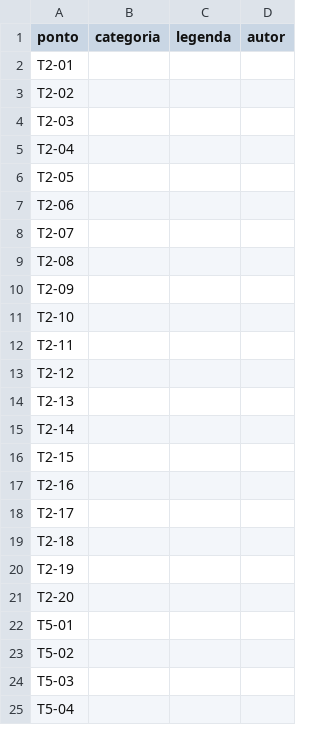
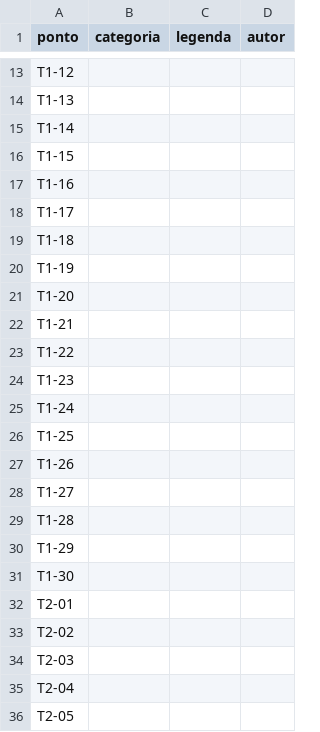
Before and after one commit to davidcaetanor/map-habitar-santana, a CSV file: dados/legendas-modelo.csv, drawn as a sheet; only a part is shown, gaps mark what is left out; the shorter side is filled out with more unchanged rows; the diff covers the shown part only; the diff names each change by its address in the sheet, - before the commit and + after, or states it on an @@ line.

Commit message:
feat: adiciona novos pontos, rotas, ajustes de coordenadas e atualizações nos caches e arquivos de traçados

```diff
--- a/dados/legendas-modelo.csv
+++ b/dados/legendas-modelo.csv
+row 13: T1-12
+row 14: T1-13
+row 15: T1-14
+row 16: T1-15
+row 17: T1-16
+row 18: T1-17
+row 19: T1-18
+row 20: T1-19
+row 21: T1-20
+row 22: T1-21
+row 23: T1-22
+row 24: T1-23
+row 25: T1-24
+row 26: T1-25
+row 27: T1-26
+row 28: T1-27
+row 29: T1-28
+row 30: T1-29
+row 31: T1-30
```
Also changed, not shown: 11 added rows elsewhere in this file, 8 other files.
